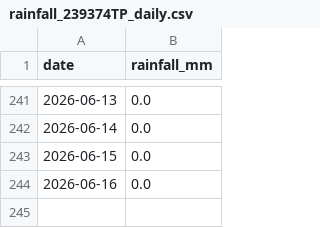
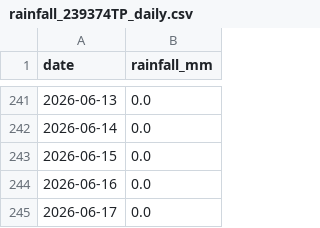
Before and after one commit to CDonnerer/vp-track-status, a CSV file: data/rainfall/rainfall_239374TP_daily.csv, drawn as a sheet; only a part is shown, gaps mark what is left out; the diff names each change by its address in the sheet, - before the commit and + after, or states it on an @@ line.

```diff
--- a/data/rainfall/rainfall_239374TP_daily.csv
+++ b/data/rainfall/rainfall_239374TP_daily.csv
+row 245: 2026-06-17 | 0.0
```
